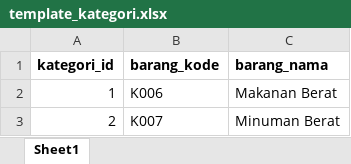
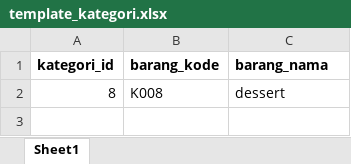
Before and after one commit to yunikaputri/PWL_POS, an Excel workbook: public/template_kategori.xlsx, sheet Sheet1, drawn as a sheet; values as stored, in another font and other column widths than the file's, no borders; removed rows and columns are numbered as before the commit, all else as after; the diff names each change by its address in the sheet, - before the commit and + after, or states it on an @@ line.

```diff
--- a/public/template_kategori.xlsx (sheet Sheet1)
+++ b/public/template_kategori.xlsx (sheet Sheet1)
-row 2: 1 | K006 | Makanan Berat
-row 3: 2 | K007 | Minuman Berat
+row 2: 8 | K008 | dessert
```
Also changed, not shown: public/template_user.xlsx, 28 other files.
